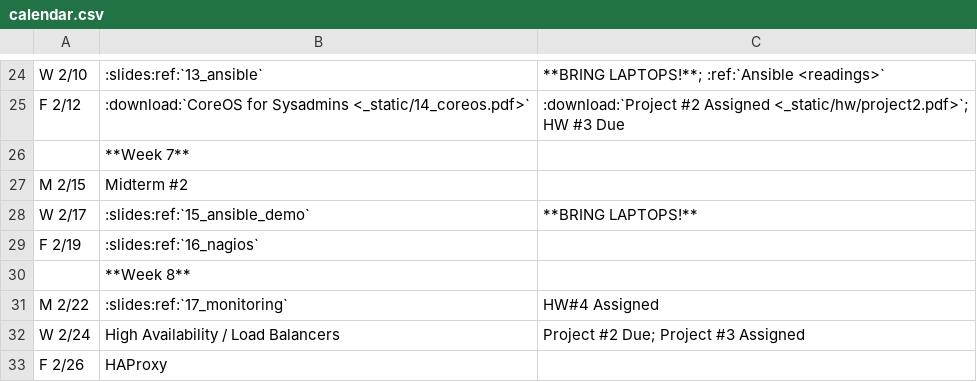
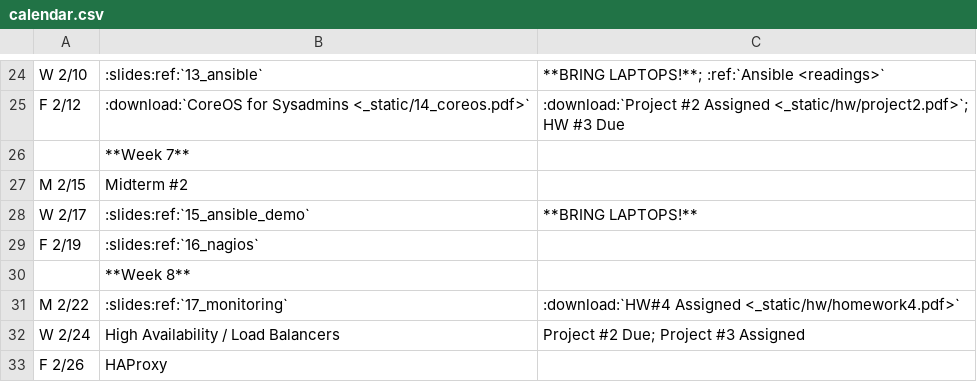
Before and after one commit to osuosl/cs312, a CSV file: source/_static/calendar.csv, drawn as a sheet; only a part is shown, gaps mark what is left out.

```diff
--- a/source/_static/calendar.csv
+++ b/source/_static/calendar.csv
@@ -30,3 +30,3 @@ F 2/19,:slides:ref:`16_nagios`,
 ,**Week 8**,
-M 2/22,:slides:ref:`17_monitoring`,HW#4 Assigned
+M 2/22,:slides:ref:`17_monitoring`,":download:`HW#4 Assigned <_static/hw/homework4.pdf>`"
 W 2/24,High Availability / Load Balancers,"Project #2 Due; Project #3 Assigned"
```
Also changed, not shown: 2 other files.
